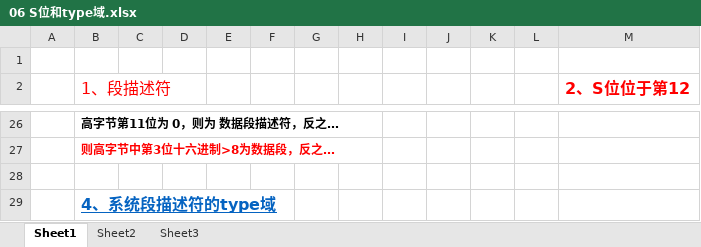
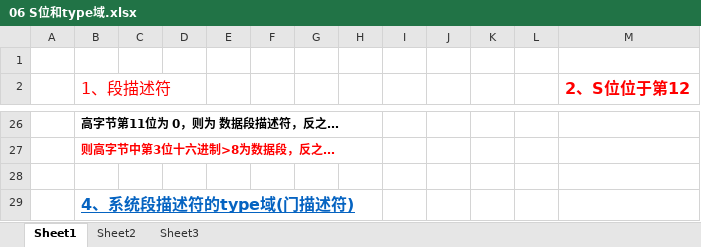
Before and after one commit to wufake70/mySoftwareReverse, an Excel workbook: 08_Protect_Mode/06 S位和type域.xlsx, sheet Sheet1, drawn as a sheet; only a part is shown, gaps mark what is left out; values as stored, in another font and other column widths than the file's, no borders; charts and pictures not drawn; the diff names each change by its address in the sheet, - before the commit and + after, or states it on an @@ line.

```diff
--- a/08_Protect_Mode/06 S位和type域.xlsx (sheet Sheet1)
+++ b/08_Protect_Mode/06 S位和type域.xlsx (sheet Sheet1)
-B29 (1、段描述符): 4、系统段描述符的type域
+B29 (1、段描述符): 4、系统段描述符的type域(门描述符)
```
Also changed, not shown: charts or pictures, 5 other files.
